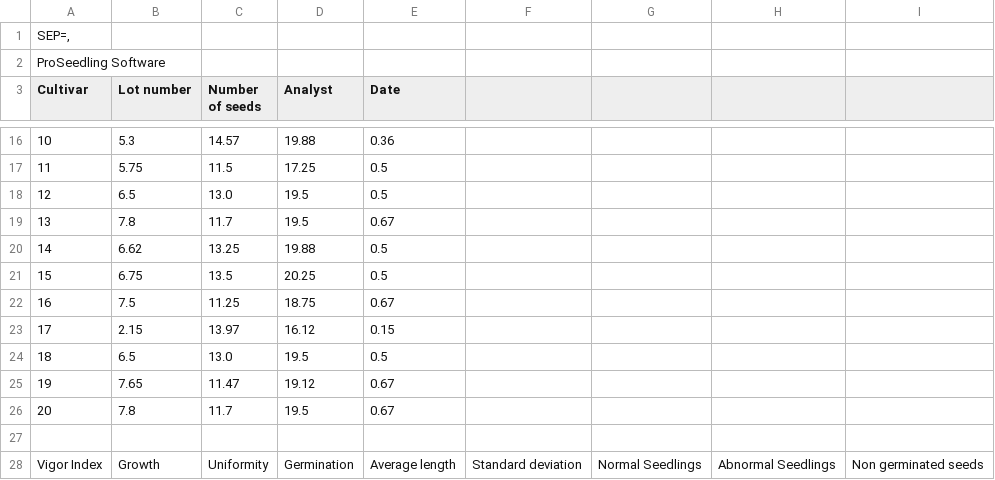
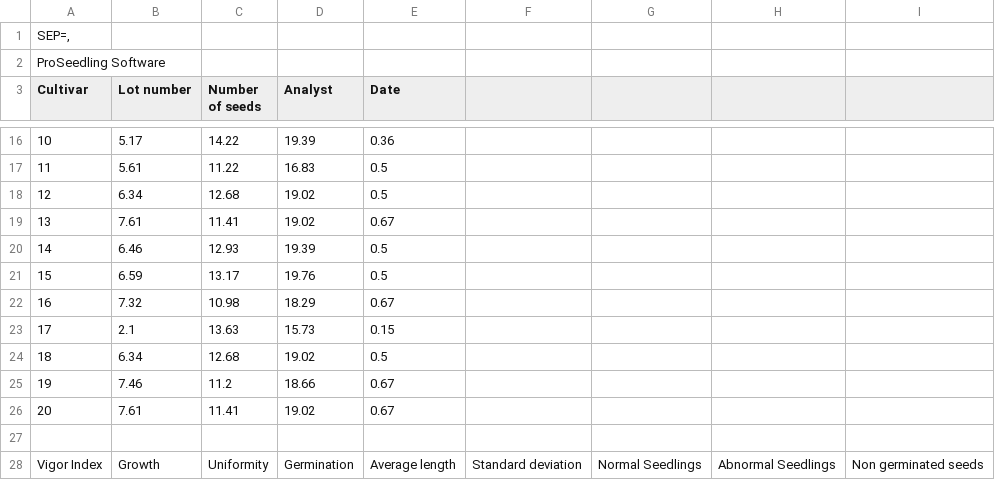
Before and after one commit to NMBawiskar/germinated_seed_analyzer, a CSV file: inputs/0/results/N1A.csv, drawn as a sheet; only a part is shown, gaps mark what is left out; the diff covers the shown part only; the diff names each change by its address in the sheet, - before the commit and + after, or states it on an @@ line.

```diff
--- a/inputs/0/results/N1A.csv
+++ b/inputs/0/results/N1A.csv
-B16 (Lot number): 5.3
+B16 (Lot number): 5.17
-C16 (Number of seeds): 14.57
+C16 (Number of seeds): 14.22
-D16 (Analyst): 19.88
+D16 (Analyst): 19.39
-B17 (Lot number): 5.75
+B17 (Lot number): 5.61
-C17 (Number of seeds): 11.5
+C17 (Number of seeds): 11.22
-D17 (Analyst): 17.25
+D17 (Analyst): 16.83
-B18 (Lot number): 6.5
+B18 (Lot number): 6.34
-C18 (Number of seeds): 13.0
+C18 (Number of seeds): 12.68
-D18:D19 (Analyst): 19.5
+D18:D19 (Analyst): 19.02
-B19 (Lot number): 7.8
+B19 (Lot number): 7.61
-C19 (Number of seeds): 11.7
+C19 (Number of seeds): 11.41
-B20 (Lot number): 6.62
+B20 (Lot number): 6.46
-C20 (Number of seeds): 13.25
+C20 (Number of seeds): 12.93
-D20 (Analyst): 19.88
+D20 (Analyst): 19.39
-B21 (Lot number): 6.75
+B21 (Lot number): 6.59
-C21 (Number of seeds): 13.5
+C21 (Number of seeds): 13.17
-D21 (Analyst): 20.25
+D21 (Analyst): 19.76
-B22 (Lot number): 7.5
+B22 (Lot number): 7.32
-C22 (Number of seeds): 11.25
+C22 (Number of seeds): 10.98
-D22 (Analyst): 18.75
+D22 (Analyst): 18.29
-B23 (Lot number): 2.15
+B23 (Lot number): 2.1
-C23 (Number of seeds): 13.97
+C23 (Number of seeds): 13.63
-D23 (Analyst): 16.12
+D23 (Analyst): 15.73
-B24 (Lot number): 6.5
+B24 (Lot number): 6.34
-C24 (Number of seeds): 13.0
+C24 (Number of seeds): 12.68
-D24 (Analyst): 19.5
+D24 (Analyst): 19.02
-B25 (Lot number): 7.65
+B25 (Lot number): 7.46
-C25 (Number of seeds): 11.47
+C25 (Number of seeds): 11.2
-D25 (Analyst): 19.12
+D25 (Analyst): 18.66
-B26 (Lot number): 7.8
+B26 (Lot number): 7.61
-C26 (Number of seeds): 11.7
+C26 (Number of seeds): 11.41
-D26 (Analyst): 19.5
+D26 (Analyst): 19.02
```
Also changed, not shown: 34 edited cells elsewhere in this file, 4 other files.
